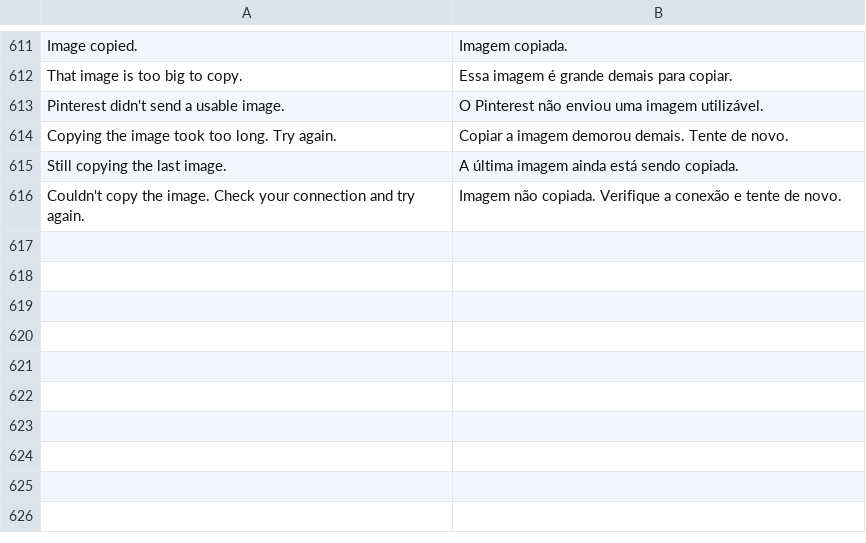
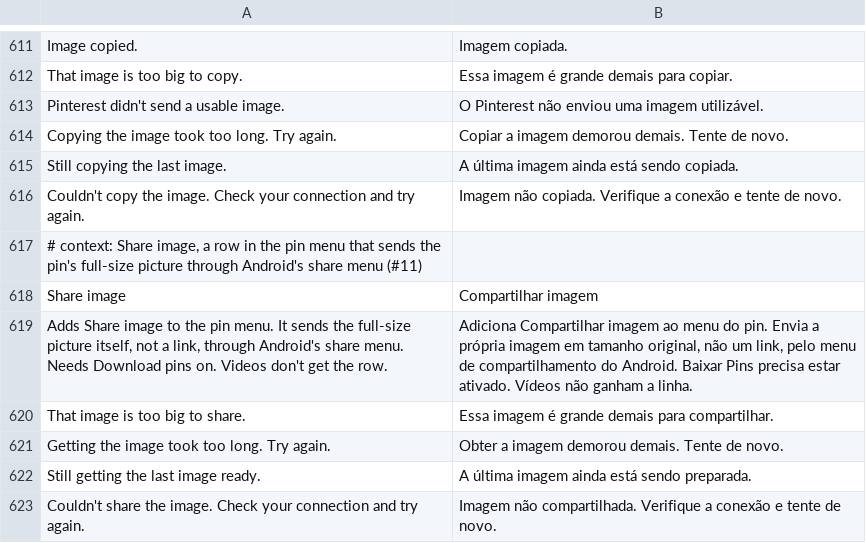
Before and after one commit to SA-SUJON/HushPinterest, a TSV file: extensions/shared/library/src/main/l10n/pt-rBR.tsv, drawn as a sheet; only a part is shown, gaps mark what is left out.

Commit message:
feat(downloads): add Share image to the pin menu
A Share image row under Copy image, behind its own switch that starts
off and needs Download pins, opens Android's share menu with the pin's
full-size picture rather than a link. The picture is fetched the way
Copy image fetches it (same size, time and type checks) into its own
cache folder, then goes out as ACTION_SEND with a read grant on the
share provider's new read-only shared/ path, carried on the ClipData so
the chooser passes it on. The app picked may read late, so the newest
three shared pictures stay and older ones are deleted on a worker after
the menu opens. Video pins get no row, and every failure shows a short
toast and opens nothing.

Tests: PausedHooksTest's Copy image probe becomes a shared helper so the
Share image switch gets the same pause probe. ShareImageTest and the new
PinMenuTest cases are additions, nothing existing was loosened.

Refs #11

```diff
--- a/extensions/shared/library/src/main/l10n/pt-rBR.tsv
+++ b/extensions/shared/library/src/main/l10n/pt-rBR.tsv
@@ -616 +616,8 @@ Still copying the last image.	A última imagem ainda está sendo copiada.
 Couldn't copy the image. Check your connection and try again.	Imagem não copiada. Verifique a conexão e tente de novo.
+# context: Share image, a row in the pin menu that sends the pin's full-size picture through Android's share menu (#11)
+Share image	Compartilhar imagem
+Adds Share image to the pin menu. It sends the full-size picture itself, not a link, through Android's share menu. Needs Download pins on. Videos don't get the row.	Adiciona Compartilhar imagem ao menu do pin. Envia a própria imagem em tamanho original, não um link, pelo menu de compartilhamento do Android. Baixar Pins precisa estar ativado. Vídeos não ganham a linha.
+That image is too big to share.	Essa imagem é grande demais para compartilhar.
+Getting the image took too long. Try again.	Obter a imagem demorou demais. Tente de novo.
+Still getting the last image ready.	A última imagem ainda está sendo preparada.
+Couldn't share the image. Check your connection and try again.	Imagem não compartilhada. Verifique a conexão e tente de novo.
```
Also changed, not shown: extensions/shared/library/src/main/l10n/de.tsv, extensions/shared/library/src/main/l10n/es.tsv, 27 other files.
